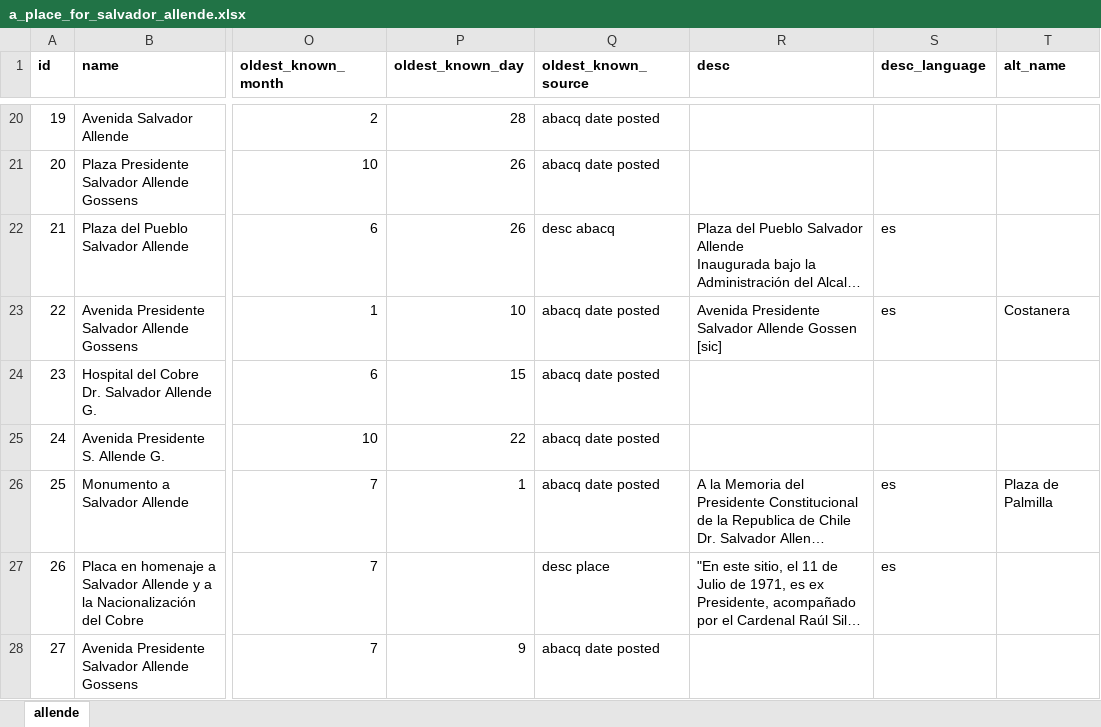
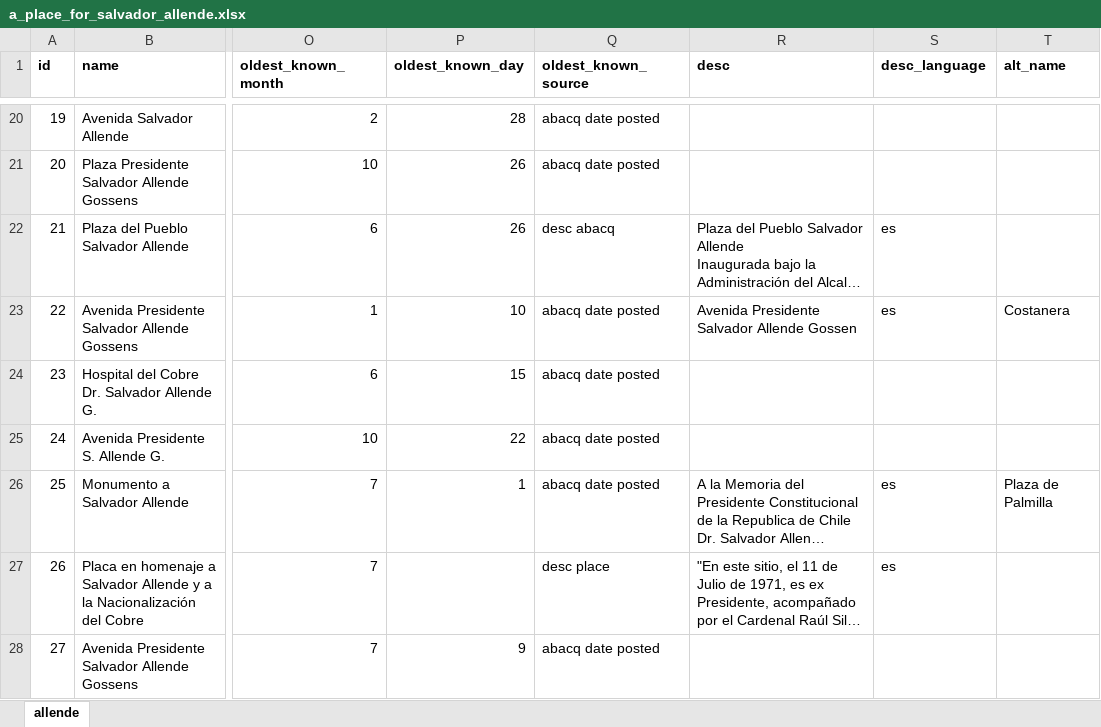
Before and after one commit to GoGroGlo/datasets-of-interest, an Excel workbook: a-place-for-salvador-allende/a_place_for_salvador_allende.xlsx, sheet allende, drawn as a sheet; only a part is shown, gaps mark what is left out; long unchanged cells end in …; values as stored, in another font and other column widths than the file's, no borders; conditional formats not drawn; the diff covers the shown part only; the diff names each change by its address in the sheet, - before the commit and + after, or states it on an @@ line.

```diff
--- a/a-place-for-salvador-allende/a_place_for_salvador_allende.xlsx (sheet allende)
+++ b/a-place-for-salvador-allende/a_place_for_salvador_allende.xlsx (sheet allende)
-R23 (desc): Avenida Presidente Salvador Allende Gossen [sic]
+R23 (desc): Avenida Presidente Salvador Allende Gossen
```
Also changed, not shown: 42 added rows and 7 edited cells elsewhere in this sheet, a-place-for-salvador-allende/countries/Italy_1.xlsx, 9 other files.
